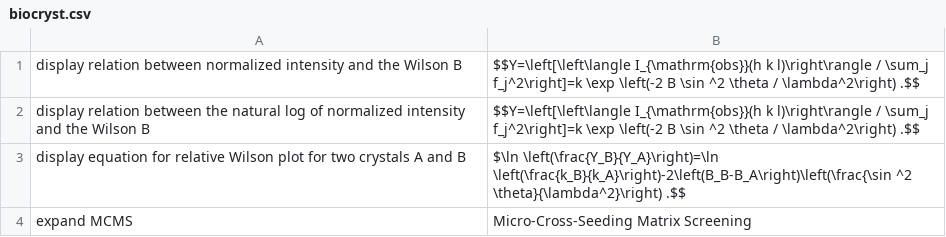
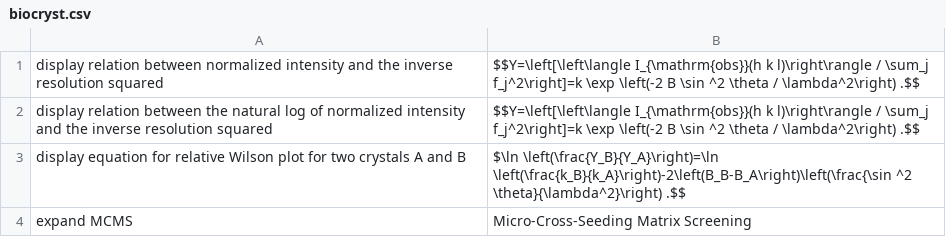
Before and after one commit to MooersLab/biological-crystallography-voice-in, a CSV file: biocryst.csv, drawn as a sheet; only a part is shown.

Commit message:
Update biocryst.csv
Added the equations for the Wilson plot and the relative Wilson plot.

```diff
--- a/biocryst.csv
+++ b/biocryst.csv
@@ -1,3 +1,3 @@
-display relation between normalized intensity and the Wilson B,$$Y=\left[\left\langle I_{\mathrm{obs}}(h k l)\right\rangle / \sum_j f_j^2\right]=k \exp \left(-2 B \sin ^2 \theta / \lambda^2\right) .$$
-display relation between the natural log of normalized intensity and the Wilson B,$$Y=\left[\left\langle I_{\mathrm{obs}}(h k l)\right\rangle / \sum_j f_j^2\right]=k \exp \left(-2 B \sin ^2 \theta / \lambda^2\right) .$$
+display relation between normalized intensity and the inverse resolution squared,$$Y=\left[\left\langle I_{\mathrm{obs}}(h k l)\right\rangle / \sum_j f_j^2\right]=k \exp \left(-2 B \sin ^2 \theta / \lambda^2\right) .$$
+display relation between the natural log of normalized intensity and the inverse resolution squared,$$Y=\left[\left\langle I_{\mathrm{obs}}(h k l)\right\rangle / \sum_j f_j^2\right]=k \exp \left(-2 B \sin ^2 \theta / \lambda^2\right) .$$
 display equation for relative Wilson plot for two crystals A and B,$\ln \left(\frac{Y_B}{Y_A}\right)=\ln \left(\frac{k_B}{k_A}\right)-2\left(B_B-B_A\right)\left(\frac{\sin ^2 \theta}{\lambda^2}\right) .$$
```
